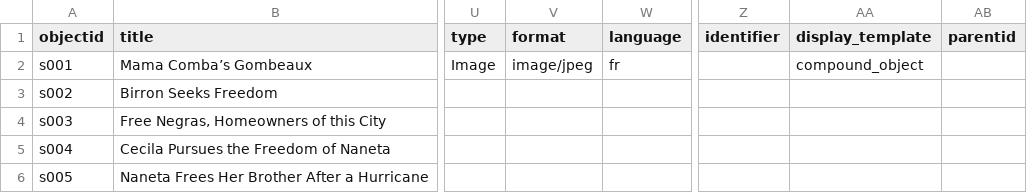
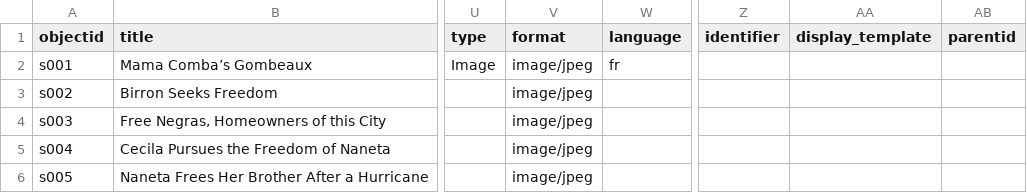
Before and after one commit to lxcprojects/storysite, a CSV file: _data/story-set.csv, drawn as a sheet; only a part is shown, gaps mark what is left out; the diff names each change by its address in the sheet, - before the commit and + after, or states it on an @@ line.

Commit message:
add format, fix display template

```diff
--- a/_data/story-set.csv
+++ b/_data/story-set.csv
-AA2 (display_template): compound_object
+AA2 (display_template): (empty)
-V3:V6 (format): (empty)
+V3:V6 (format): image/jpeg
```
